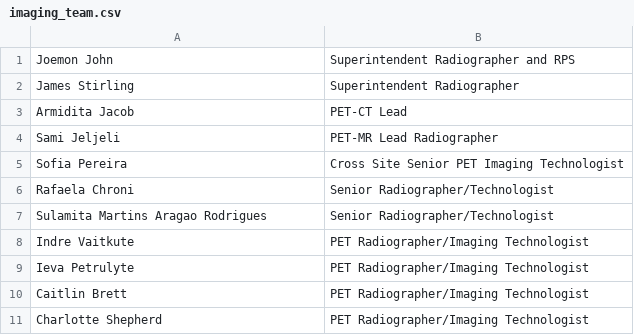
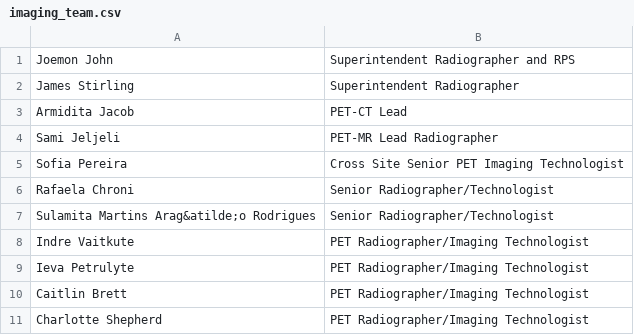
Before and after one commit to sarahmaygould/PETCentre, a CSV file: AboutUs_OtherStaff/imaging_team.csv, drawn as a sheet.

```diff
--- a/AboutUs_OtherStaff/imaging_team.csv
+++ b/AboutUs_OtherStaff/imaging_team.csv
@@ -6,3 +6,3 @@ Sofia Pereira,Cross Site Senior PET Imaging Technologist
 Rafaela Chroni,Senior Radiographer/Technologist
-Sulamita Martins Aragao Rodrigues,Senior Radiographer/Technologist
+Sulamita Martins Arag&atilde;o Rodrigues,Senior Radiographer/Technologist
 Indre Vaitkute,PET Radiographer/Imaging Technologist
```
Also changed, not shown: AboutUs_OtherStaff/radiochemistry_team.csv.
